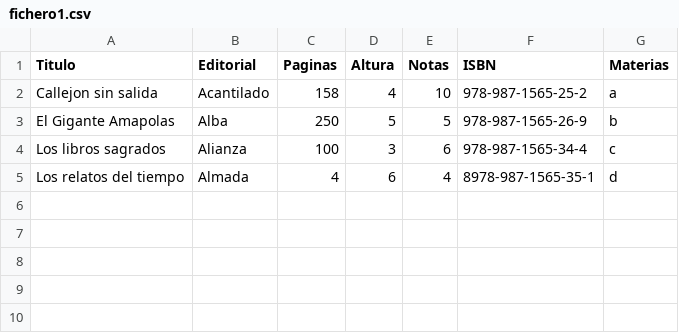
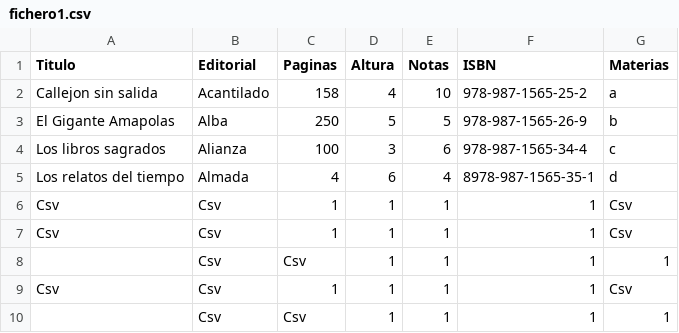
Before and after one commit to Iker-elorrieta/ADTeam2, a CSV file: fichero1.csv, drawn as a sheet; the diff names each change by its address in the sheet, - before the commit and + after, or states it on an @@ line.

```diff
--- a/fichero1.csv
+++ b/fichero1.csv
+row 6: Csv | Csv | 1 | 1 | 1 | 1 | Csv
+row 7: Csv | Csv | 1 | 1 | 1 | 1 | Csv
+row 8:  | Csv | Csv | 1 | 1 | 1 | 1
+row 9: Csv | Csv | 1 | 1 | 1 | 1 | Csv
+row 10:  | Csv | Csv | 1 | 1 | 1 | 1
```
Also changed, not shown: 7 other files.
